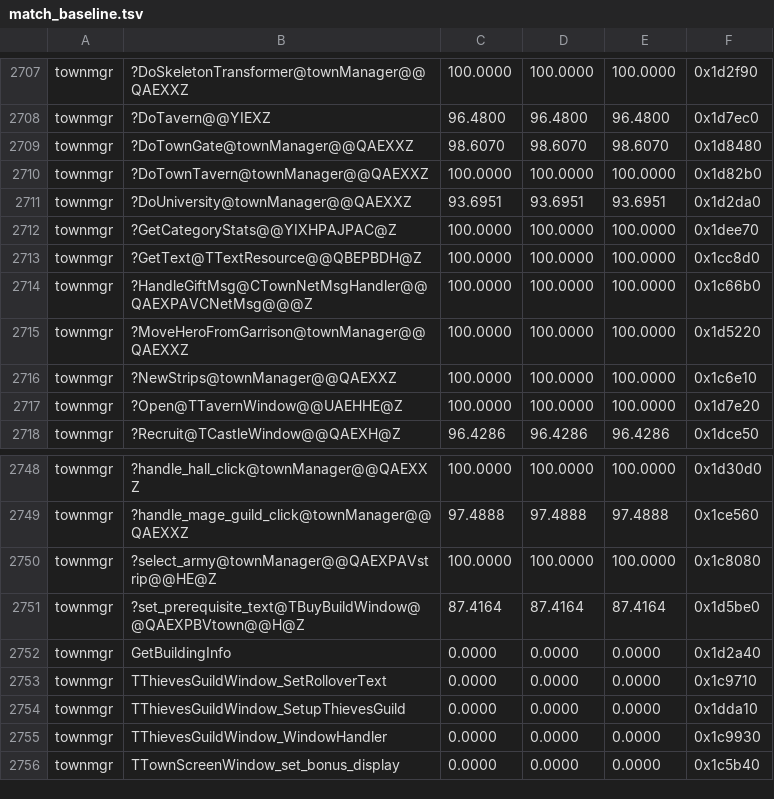
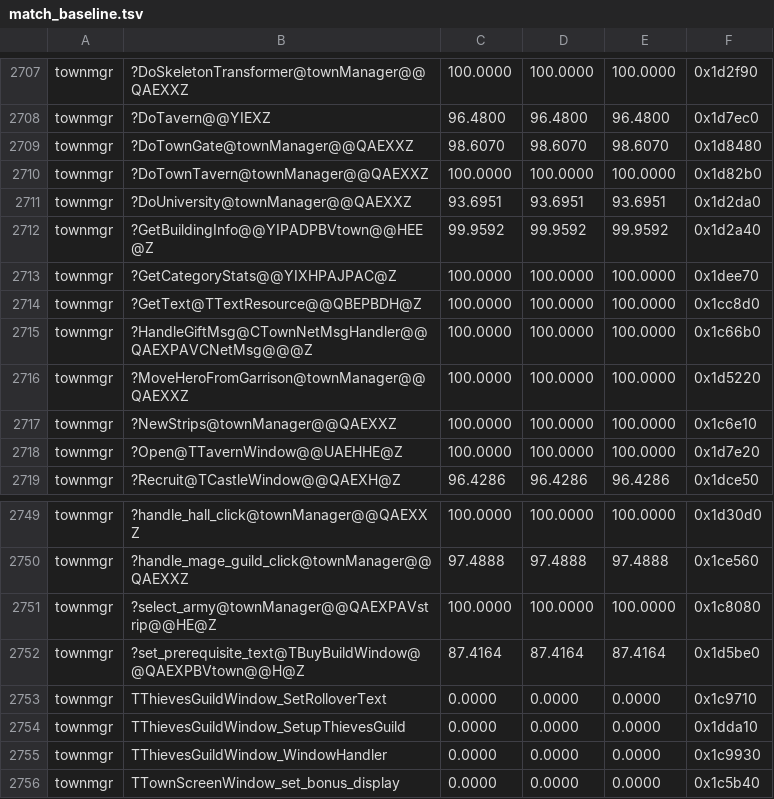
Before and after one commit to sushi-shi/homm3-decomp, a TSV file: config/match_baseline.tsv, drawn as a sheet; only a part is shown, gaps mark what is left out; removed rows and columns are numbered as before the commit, all else as after; the diff names each change by its address in the sheet, - before the commit and + after, or states it on an @@ line.

```diff
--- a/config/match_baseline.tsv
+++ b/config/match_baseline.tsv
+row 2712: townmgr | ?GetBuildingInfo@@YIPADPBVtown@@HEE@Z | 99.9592 | 99.9592 | 99.9592 | 0x1d2a40
-row 2752: townmgr | GetBuildingInfo | 0.0000 | 0.0000 | 0.0000 | 0x1d2a40
```
Also changed, not shown: 3 other files.
